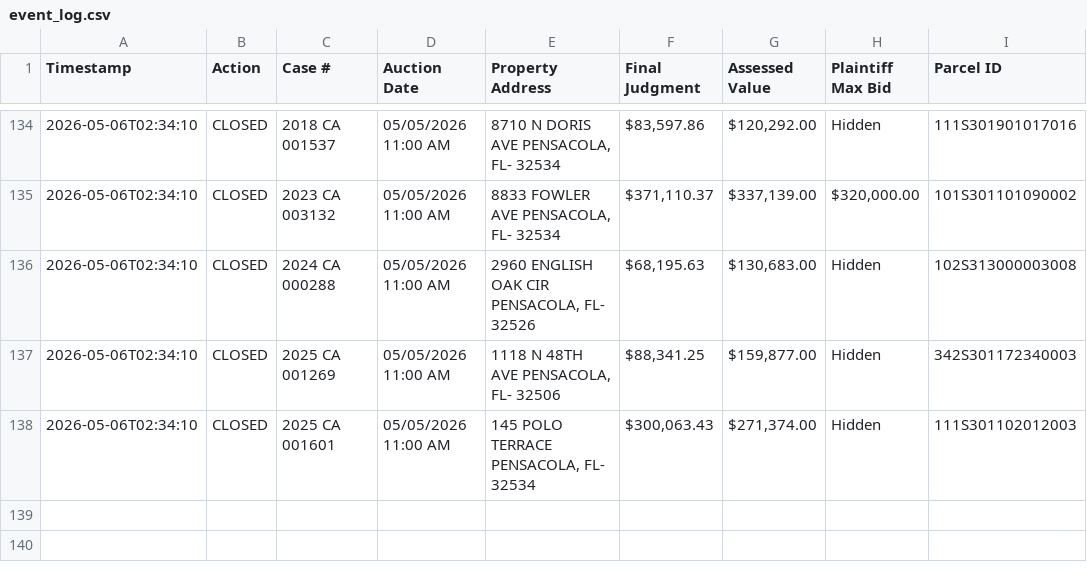
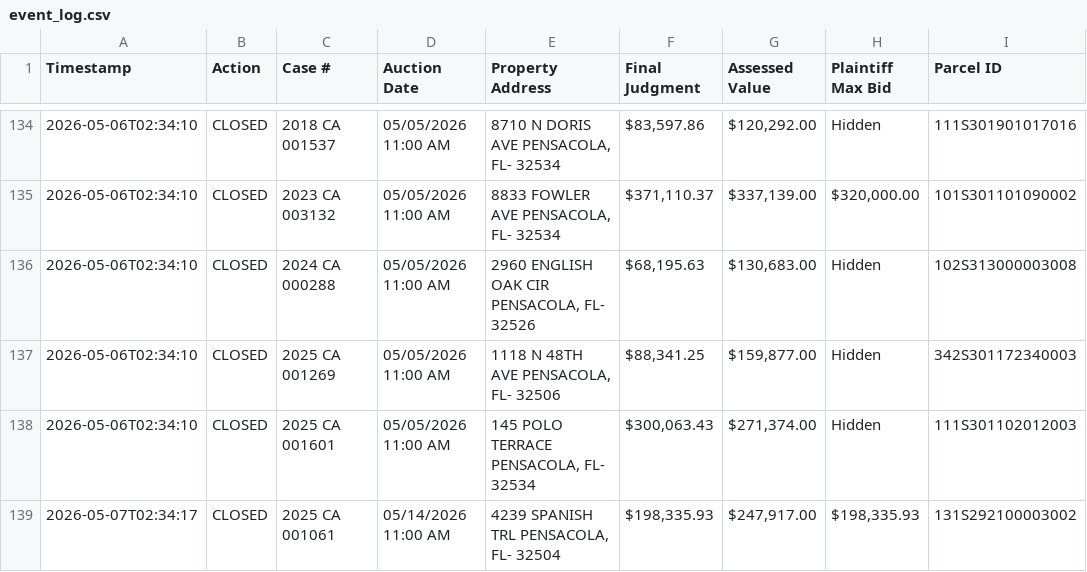
Before and after one commit to figlesias7/realforeclose-escambia, a CSV file: data/event_log.csv, drawn as a sheet; only a part is shown, gaps mark what is left out; the diff names each change by its address in the sheet, - before the commit and + after, or states it on an @@ line.

```diff
--- a/data/event_log.csv
+++ b/data/event_log.csv
+row 139: 2026-05-07T02:34:17 | CLOSED | 2025 CA 001061 | 05/14/2026 11:00 AM | 4239 SPANISH TRL PENSACOLA, FL- 32504 | $198,335.93 | $247,917.00 | $198,335.93 | 131S292100003002
```
Also changed, not shown: 3 other files.
